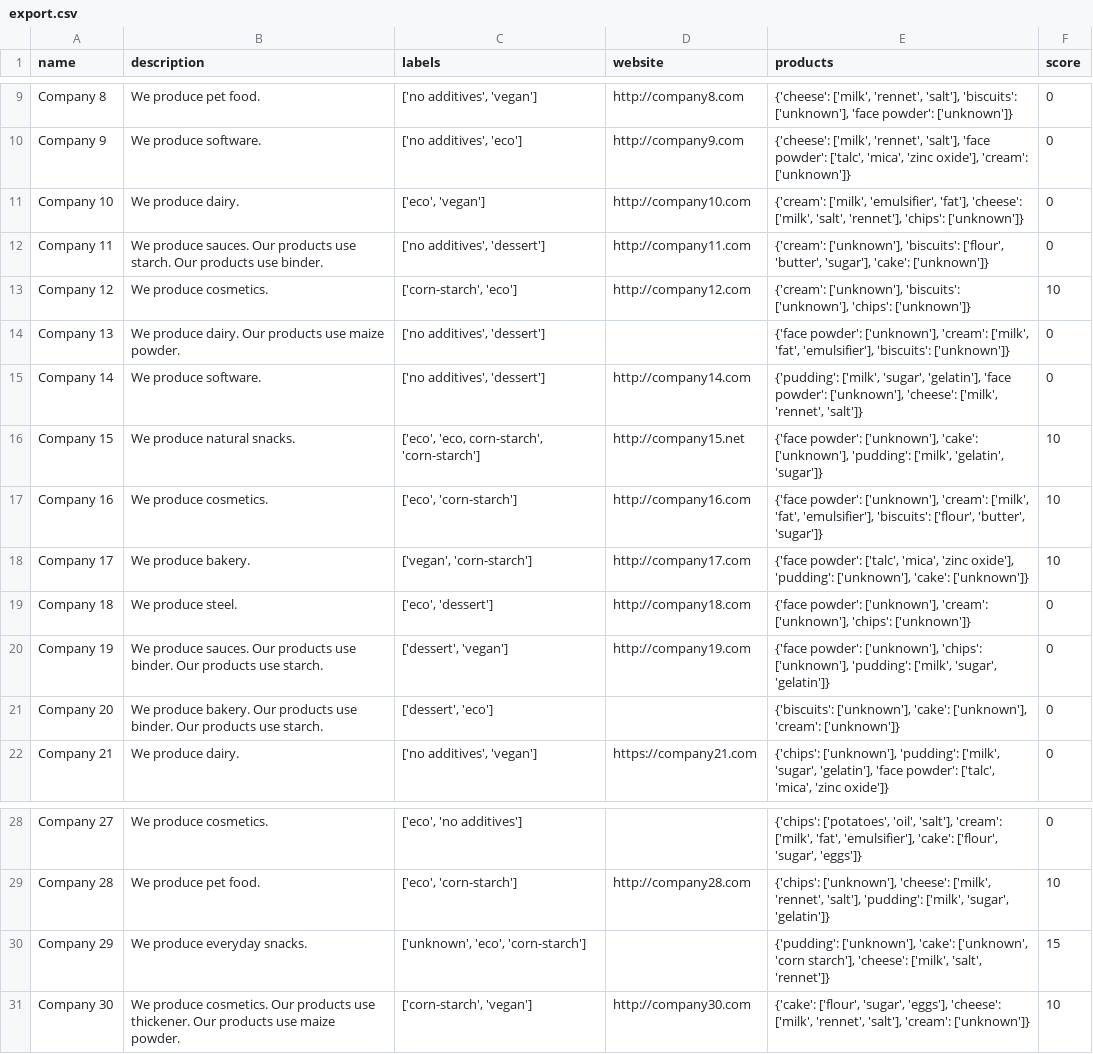
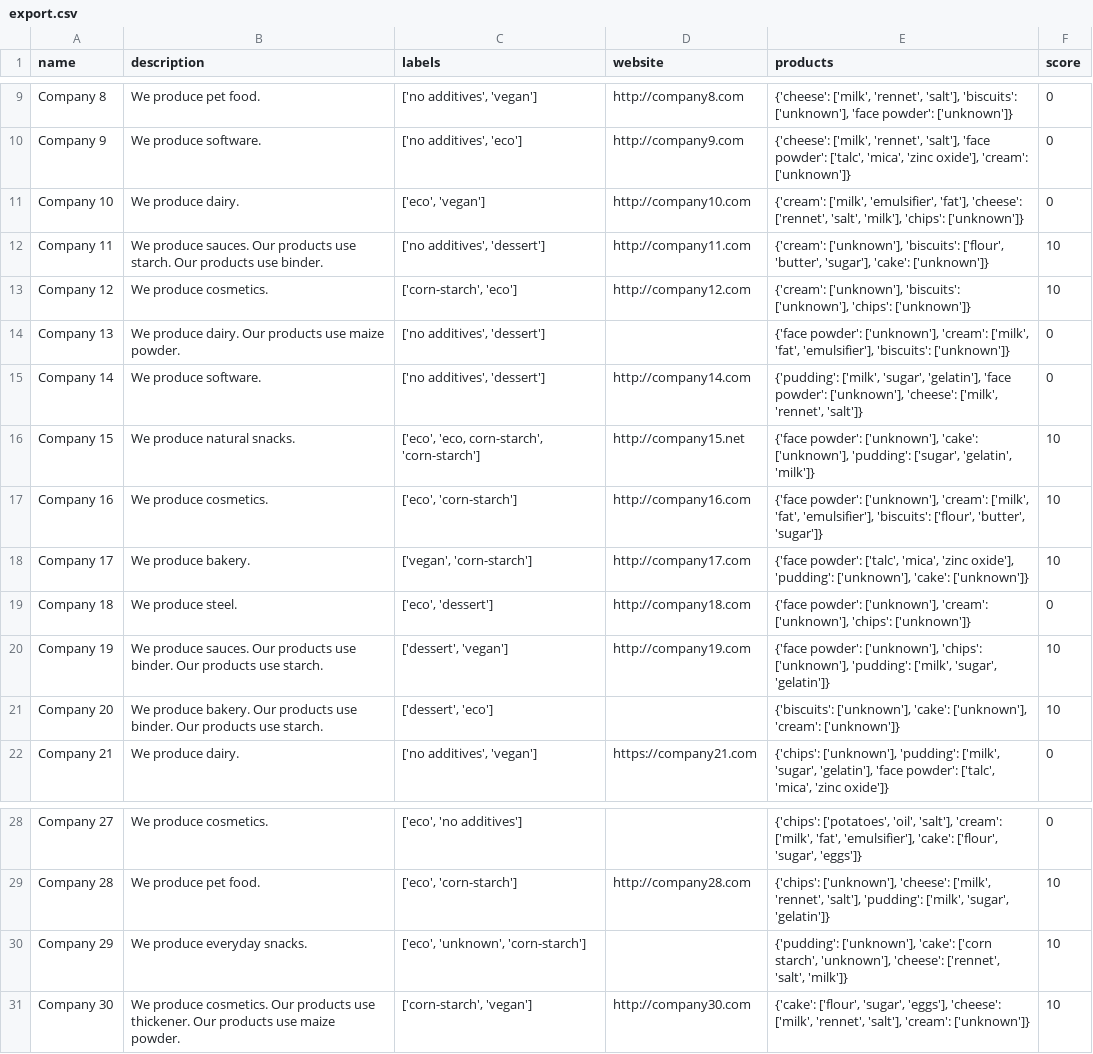
Before and after one commit to davidshrive/opply-take-home-david-shrive, a CSV file: output/export.csv, drawn as a sheet; only a part is shown, gaps mark what is left out.

Commit message:
Update score function to check description

```diff
--- a/output/export.csv
+++ b/output/export.csv
@@ -10,4 +10,4 @@ Company 8,We produce pet food.,"['no additives', 'vegan']",http://company8.com,"
 Company 9,We produce software.,"['no additives', 'eco']",http://company9.com,"{'cheese': ['milk', 'rennet', 'salt'], 'face powder': ['talc', 'mica', 'zinc oxide'], 'cream': ['unknown']}",0
-Company 10,We produce dairy.,"['eco', 'vegan']",http://company10.com,"{'cream': ['milk', 'emulsifier', 'fat'], 'cheese': ['milk', 'salt', 'rennet'], 'chips': ['unknown']}",0
-Company 11,We produce sauces. Our products use starch. Our products use binder.,"['no additives', 'dessert']",http://company11.com,"{'cream': ['unknown'], 'biscuits': ['flour', 'butter', 'sugar'], 'cake': ['unknown']}",0
+Company 10,We produce dairy.,"['eco', 'vegan']",http://company10.com,"{'cream': ['milk', 'emulsifier', 'fat'], 'cheese': ['rennet', 'salt', 'milk'], 'chips': ['unknown']}",0
+Company 11,We produce sauces. Our products use starch. Our products use binder.,"['no additives', 'dessert']",http://company11.com,"{'cream': ['unknown'], 'biscuits': ['flour', 'butter', 'sugar'], 'cake': ['unknown']}",10
 Company 12,We produce cosmetics.,"['corn-starch', 'eco']",http://company12.com,"{'cream': ['unknown'], 'biscuits': ['unknown'], 'chips': ['unknown']}",10
@@ -15,3 +15,3 @@ Company 13,We produce dairy. Our products use maize powder.,"['no additives', 'd
 Company 14,We produce software.,"['no additives', 'dessert']",http://company14.com,"{'pudding': ['milk', 'sugar', 'gelatin'], 'face powder': ['unknown'], 'cheese': ['milk', 'rennet', 'salt']}",0
-Company 15,We produce natural snacks.,"['eco', 'eco, corn-starch', 'corn-starch']",http://company15.net,"{'face powder': ['unknown'], 'cake': ['unknown'], 'pudding': ['milk', 'gelatin', 'sugar']}",10
+Company 15,We produce natural snacks.,"['eco', 'eco, corn-starch', 'corn-starch']",http://company15.net,"{'face powder': ['unknown'], 'cake': ['unknown'], 'pudding': ['sugar', 'gelatin', 'milk']}",10
 Company 16,We produce cosmetics.,"['eco', 'corn-starch']",http://company16.com,"{'face powder': ['unknown'], 'cream': ['milk', 'fat', 'emulsifier'], 'biscuits': ['flour', 'butter', 'sugar']}",10
@@ -19,4 +19,4 @@ Company 17,We produce bakery.,"['vegan', 'corn-starch']",http://company17.com,"{
 Company 18,We produce steel.,"['eco', 'dessert']",http://company18.com,"{'face powder': ['unknown'], 'cream': ['unknown'], 'chips': ['unknown']}",0
-Company 19,We produce sauces. Our products use binder. Our products use starch.,"['dessert', 'vegan']",http://company19.com,"{'face powder': ['unknown'], 'chips': ['unknown'], 'pudding': ['milk', 'sugar', 'gelatin']}",0
-Company 20,We produce bakery. Our products use binder. Our products use starch.,"['dessert', 'eco']",,"{'biscuits': ['unknown'], 'cake': ['unknown'], 'cream': ['unknown']}",0
+Company 19,We produce sauces. Our products use binder. Our products use starch.,"['dessert', 'vegan']",http://company19.com,"{'face powder': ['unknown'], 'chips': ['unknown'], 'pudding': ['milk', 'sugar', 'gelatin']}",10
+Company 20,We produce bakery. Our products use binder. Our products use starch.,"['dessert', 'eco']",,"{'biscuits': ['unknown'], 'cake': ['unknown'], 'cream': ['unknown']}",10
 Company 21,We produce dairy.,"['no additives', 'vegan']",https://company21.com,"{'chips': ['unknown'], 'pudding': ['milk', 'sugar', 'gelatin'], 'face powder': ['talc', 'mica', 'zinc oxide']}",0
@@ -29,3 +29,3 @@ Company 27,We produce cosmetics.,"['eco', 'no additives']",,"{'chips': ['potatoe
 Company 28,We produce pet food.,"['eco', 'corn-starch']",http://company28.com,"{'chips': ['unknown'], 'cheese': ['milk', 'rennet', 'salt'], 'pudding': ['milk', 'sugar', 'gelatin']}",10
-Company 29,We produce everyday snacks.,"['unknown', 'eco', 'corn-starch']",,"{'pudding': ['unknown'], 'cake': ['unknown', 'corn starch'], 'cheese': ['milk', 'salt', 'rennet']}",15
+Company 29,We produce everyday snacks.,"['eco', 'unknown', 'corn-starch']",,"{'pudding': ['unknown'], 'cake': ['corn starch', 'unknown'], 'cheese': ['rennet', 'salt', 'milk']}",10
 Company 30,We produce cosmetics. Our products use thickener. Our products use maize powder.,"['corn-starch', 'vegan']",http://company30.com,"{'cake': ['flour', 'sugar', 'eggs'], 'cheese': ['milk', 'rennet', 'salt'], 'cream': ['unknown']}",10
```
Also changed, not shown: 2 other files.
